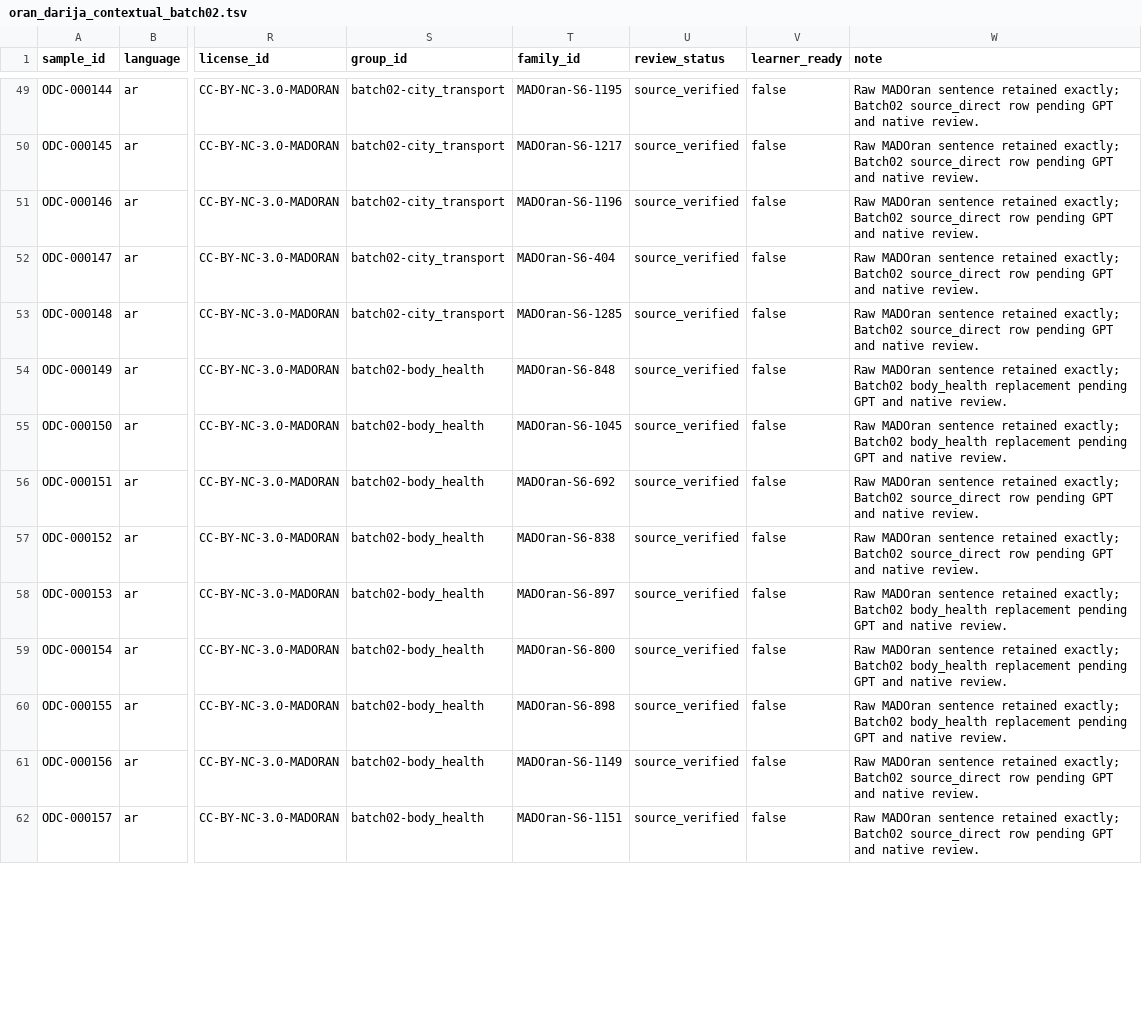
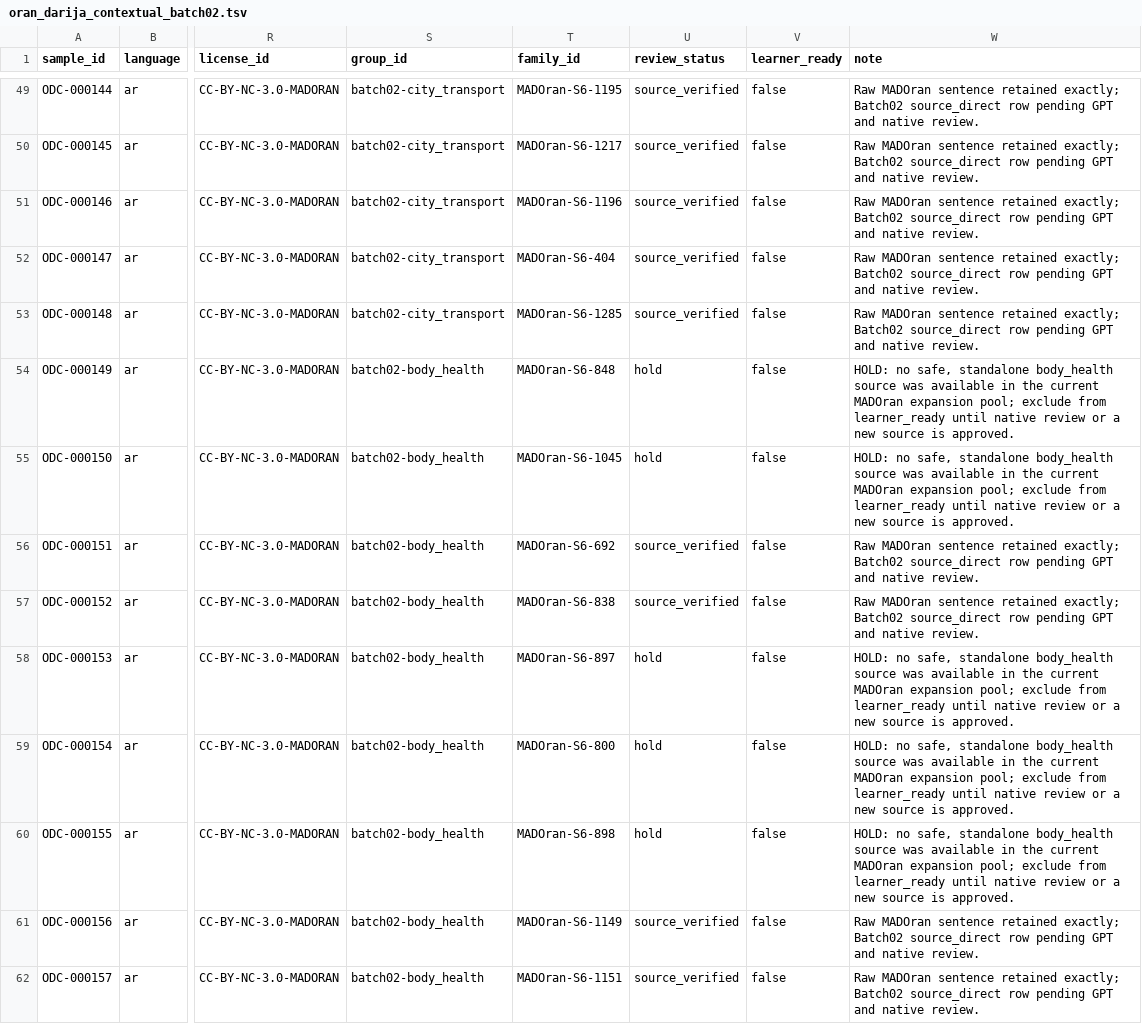
Before and after one commit to Yucef-84/data-orandarja, a TSV file: data/contextual/oran_darija_contextual_batch02.tsv, drawn as a sheet; only a part is shown, gaps mark what is left out; the diff covers the shown part only; the diff names each change by its address in the sheet, - before the commit and + after, or states it on an @@ line.

Commit message:
chore: formalize held contextual rows

```diff
--- a/data/contextual/oran_darija_contextual_batch02.tsv
+++ b/data/contextual/oran_darija_contextual_batch02.tsv
-U54:U55 (review_status): source_verified
+U54:U55 (review_status): hold
-W54:W55 (note): Raw MADOran sentence retained exactly; Batch02 body_health replacement pending GPT and native review.
+W54:W55 (note): HOLD: no safe, standalone body_health source was available in the current MADOran expansion pool; exclude from learner_ready until native review or a new source is approved.
-U58:U60 (review_status): source_verified
+U58:U60 (review_status): hold
-W58:W60 (note): Raw MADOran sentence retained exactly; Batch02 body_health replacement pending GPT and native review.
+W58:W60 (note): HOLD: no safe, standalone body_health source was available in the current MADOran expansion pool; exclude from learner_ready until native review or a new source is approved.
```
Also changed, not shown: 21 edited cells elsewhere in this file, 4 other files.
